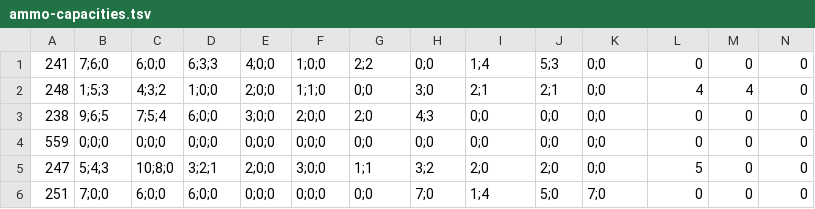
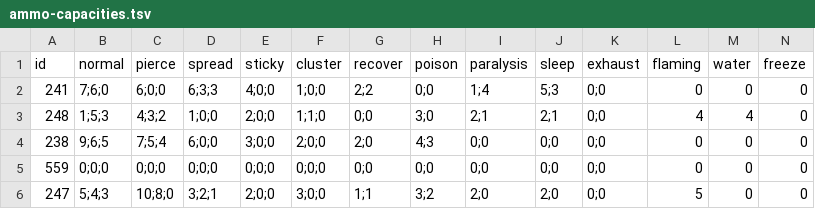
Before and after one commit to TurkeyTickle/mhw-builder, a TSV file: src/assets/ammo-capacities.tsv, drawn as a sheet; only a part is shown; the shorter side is filled out with more unchanged rows; rows hold the shown columns only; the diff names each change by its address in the sheet, - before the commit and + after, or states it on an @@ line.

Commit message:
ammoCapacities tsv fixed

```diff
--- a/src/assets/ammo-capacities.tsv
+++ b/src/assets/ammo-capacities.tsv
+row 1: id | normal | pierce | spread | sticky | cluster | recover | poison | paralysis | sleep | exhaust | flaming | water | freeze
```
